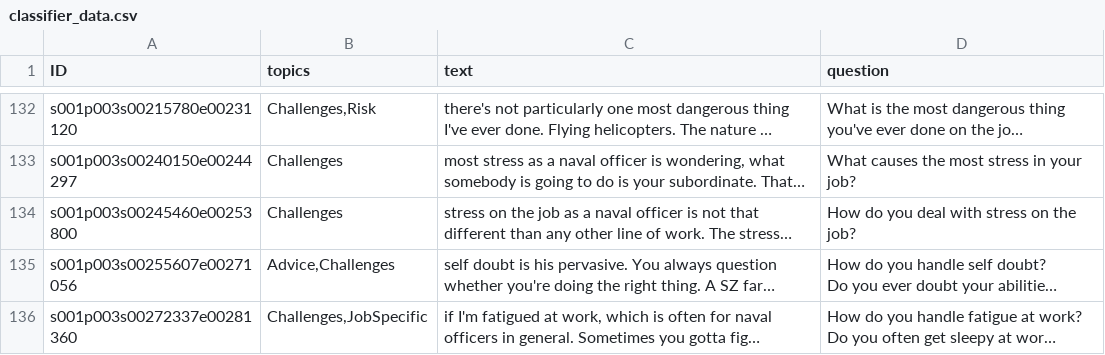
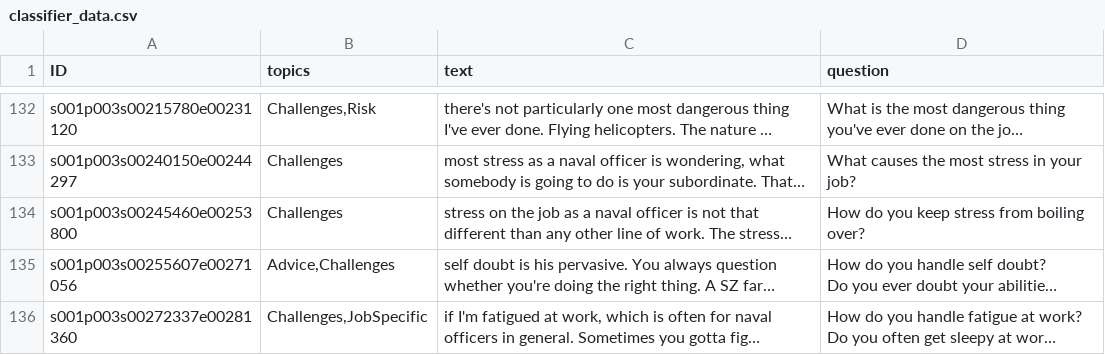
Before and after one commit to ICTLearningSciences/org-pal3-mentorpal, a CSV file: mentors/data/mentors/lcdr-barnhl/data/classifier_data.csv, drawn as a sheet; only a part is shown, gaps mark what is left out; long unchanged cells end in …; the diff names each change by its address in the sheet, - before the commit and + after, or states it on an @@ line.

```diff
--- a/mentors/data/mentors/lcdr-barnhl/data/classifier_data.csv
+++ b/mentors/data/mentors/lcdr-barnhl/data/classifier_data.csv
-D134 (question): How do you deal with stress on the job?
+D134 (question): How do you keep stress from boiling over?
```
Also changed, not shown: mentors/data/mentors/lcdr-barnhl/data/questions_paraphrases_answers.csv, 4 other files.
